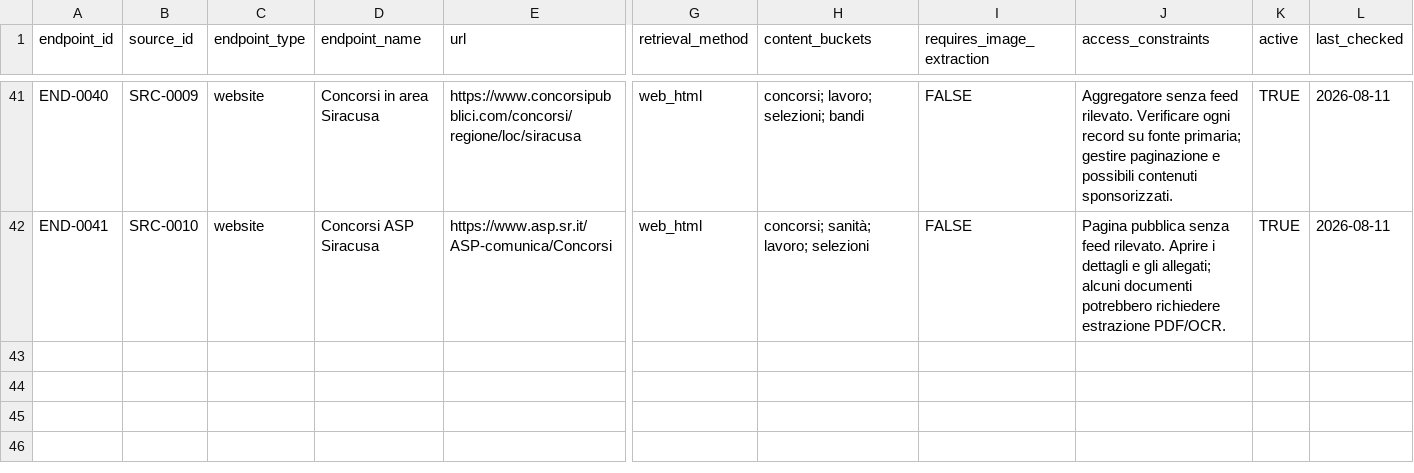
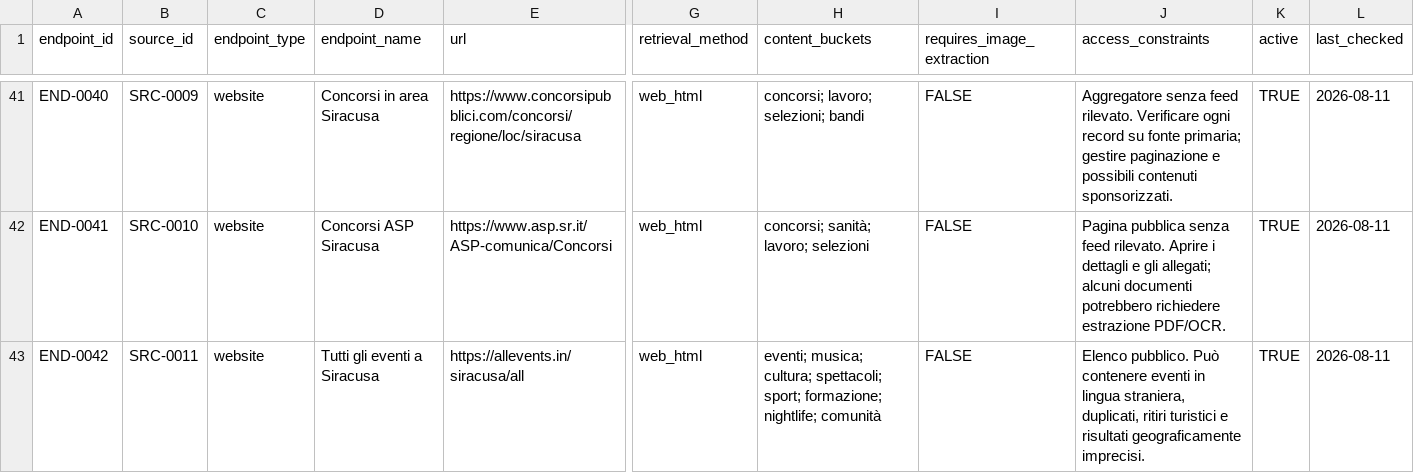
Before and after one commit to adseeker/siracusadaily, a CSV file: backend/data/endpoint_map.csv, drawn as a sheet; only a part is shown, gaps mark what is left out; rows hold the shown columns only; the diff covers the shown part only; the diff names each change by its address in the sheet, - before the commit and + after, or states it on an @@ line.

Commit message:
Add public Siracusa event aggregators

```diff
--- a/backend/data/endpoint_map.csv
+++ b/backend/data/endpoint_map.csv
+row 43: END-0042 | SRC-0011 | website | Tutti gli eventi a Siracusa | https://allevents.in/siracusa/all | web_html | eventi; musica; cultura; spettacoli; sport; formazione; nightlife; comunità | FALSE | Elenco pubblico. Può contenere eventi in lingua straniera, duplicati, ritiri turistici e risultati geograficamente imprecisi. | TRUE | 2026-08-11
```
Also changed, not shown: 2 added rows elsewhere in this file, backend/data/source_map.csv, 3 other files.
